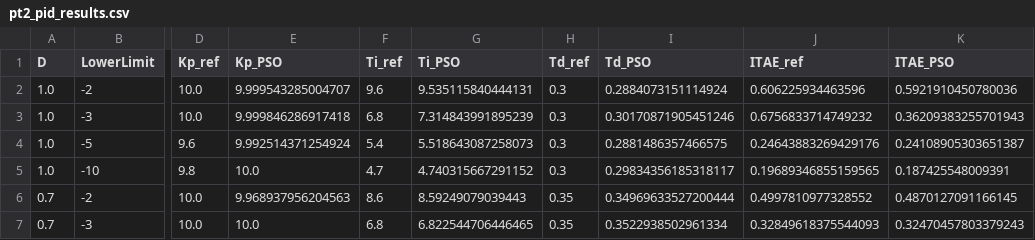
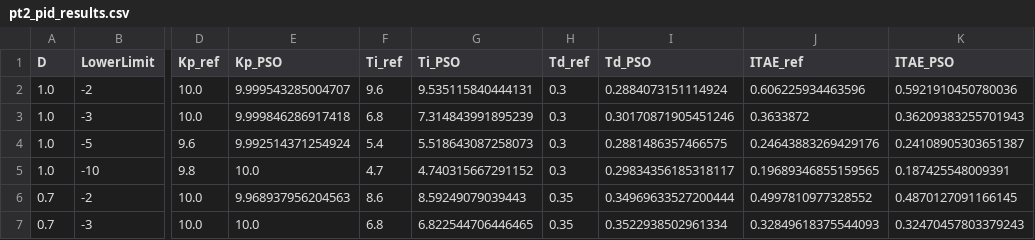
Before and after one commit to staehtho/Projektarbeit-Automatische-Optimierung-von-PID--Reglern, a CSV file: src/verification/python_PID_PSO/pt2_pid_results.csv, drawn as a sheet; only a part is shown, gaps mark what is left out; the diff names each change by its address in the sheet, - before the commit and + after, or states it on an @@ line.

```diff
--- a/src/verification/python_PID_PSO/pt2_pid_results.csv
+++ b/src/verification/python_PID_PSO/pt2_pid_results.csv
-J3 (ITAE_ref): 0.6756833714749232
+J3 (ITAE_ref): 0.3633872
```
Also changed, not shown: 3 other files.
